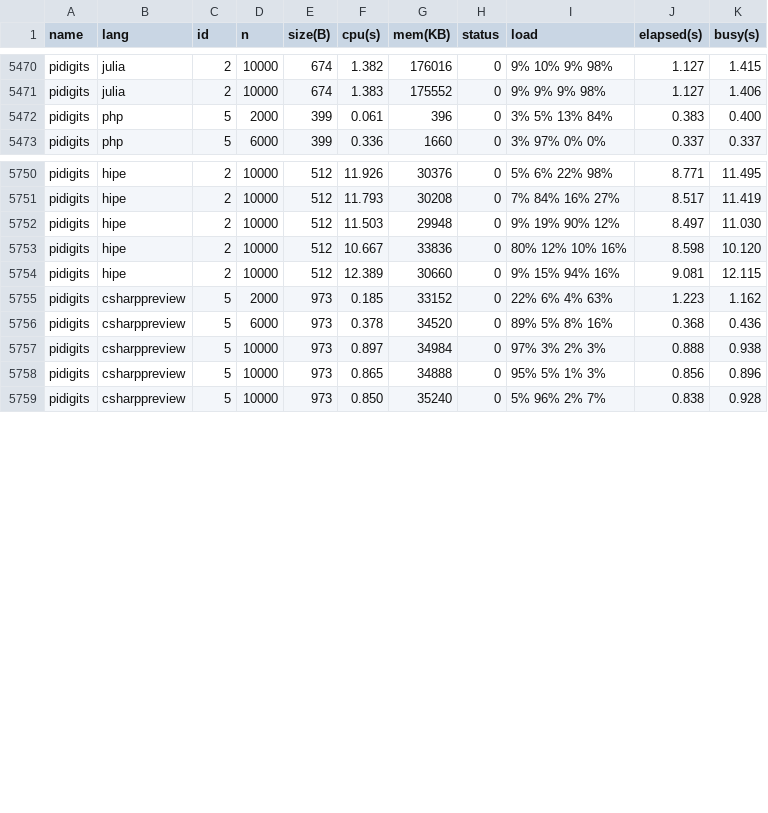
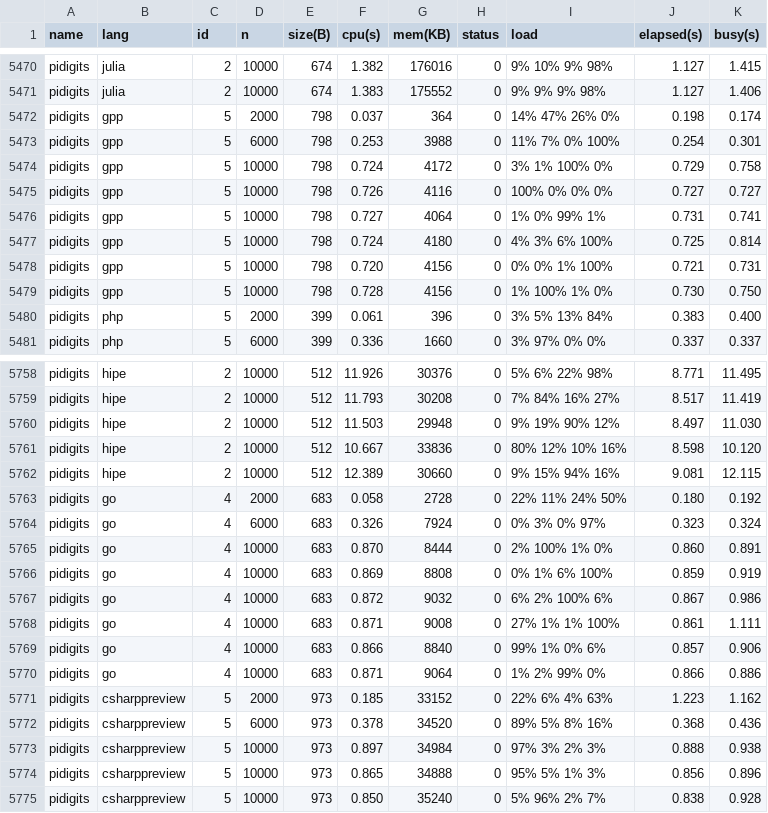
Before and after one commit to kirisky/benchmarks-game, a CSV file: public/data/alldata.csv, drawn as a sheet; only a part is shown, gaps mark what is left out.

```diff
--- a/public/data/alldata.csv
+++ b/public/data/alldata.csv
@@ -5471,2 +5471,10 @@ pidigits,julia,2,10000,674,1.382,176016,0,9% 10% 9% 98%,1.127,1.415
 pidigits,julia,2,10000,674,1.383,175552,0,9% 9% 9% 98%,1.127,1.406
+pidigits,gpp,5,2000,798,0.037,364,0,14% 47% 26% 0%,0.198,0.174
+pidigits,gpp,5,6000,798,0.253,3988,0,11% 7% 0% 100%,0.254,0.301
+pidigits,gpp,5,10000,798,0.724,4172,0,3% 1% 100% 0%,0.729,0.758
+pidigits,gpp,5,10000,798,0.726,4116,0,100% 0% 0% 0%,0.727,0.727
+pidigits,gpp,5,10000,798,0.727,4064,0,1% 0% 99% 1%,0.731,0.741
+pidigits,gpp,5,10000,798,0.724,4180,0,4% 3% 6% 100%,0.725,0.814
+pidigits,gpp,5,10000,798,0.720,4156,0,0% 0% 1% 100%,0.721,0.731
+pidigits,gpp,5,10000,798,0.728,4156,0,1% 100% 1% 0%,0.730,0.750
 pidigits,php,5,2000,399,0.061,396,0,3% 5% 13% 84%,0.383,0.400
@@ -5754,2 +5762,10 @@ pidigits,hipe,2,10000,512,10.667,33836,0,80% 12% 10% 16%,8.598,10.120
 pidigits,hipe,2,10000,512,12.389,30660,0,9% 15% 94% 16%,9.081,12.115
+pidigits,go,4,2000,683,0.058,2728,0,22% 11% 24% 50%,0.180,0.192
+pidigits,go,4,6000,683,0.326,7924,0,0% 3% 0% 97%,0.323,0.324
+pidigits,go,4,10000,683,0.870,8444,0,2% 100% 1% 0%,0.860,0.891
+pidigits,go,4,10000,683,0.869,8808,0,0% 1% 6% 100%,0.859,0.919
+pidigits,go,4,10000,683,0.872,9032,0,6% 2% 100% 6%,0.867,0.986
+pidigits,go,4,10000,683,0.871,9008,0,27% 1% 1% 100%,0.861,1.111
+pidigits,go,4,10000,683,0.866,8840,0,99% 1% 0% 6%,0.857,0.906
+pidigits,go,4,10000,683,0.871,9064,0,1% 2% 99% 0%,0.866,0.886
 pidigits,csharppreview,5,2000,973,0.185,33152,0,22% 6% 4% 63%,1.223,1.162
```
Also changed, not shown: public/data/data.csv, public/data/ndata.csv, 35 other files.
